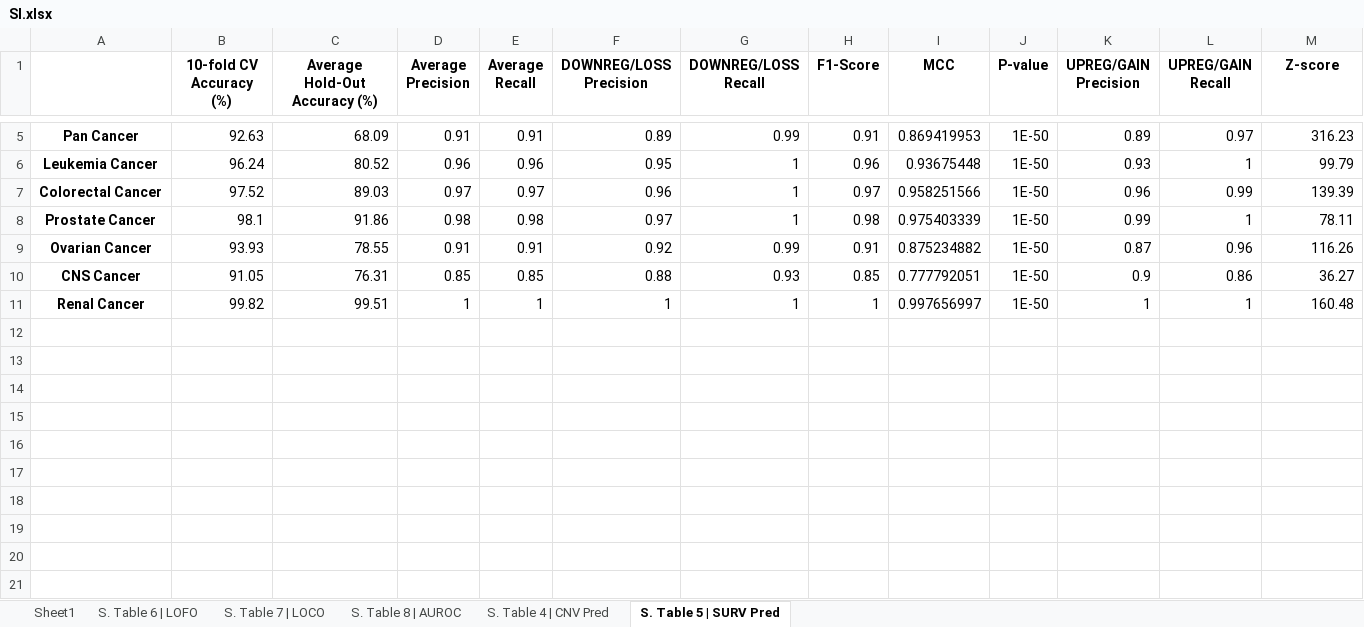
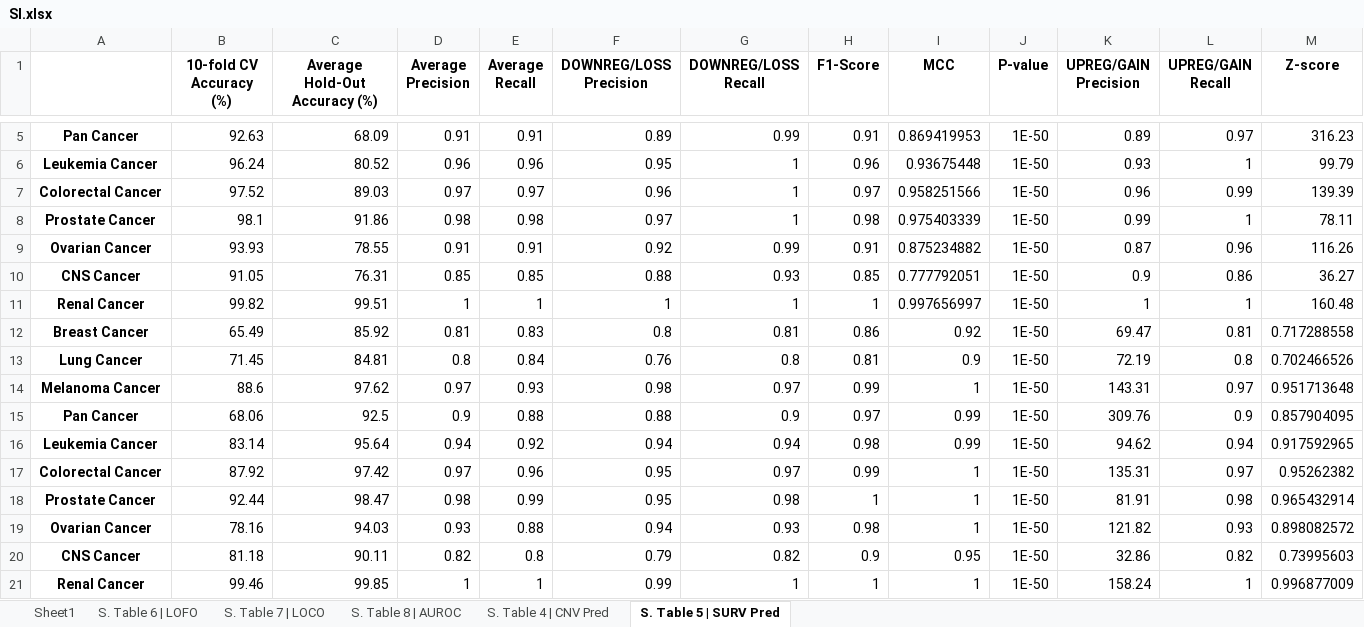
Before and after one commit to sriram-lab/MetOncoFit, an Excel workbook: output/Tables/SI.xlsx, sheet S. Table 5 | SURV Pred, drawn as a sheet; only a part is shown, gaps mark what is left out; values as stored, in another font and other column widths than the file's, no borders; the diff names each change by its address in the sheet, - before the commit and + after, or states it on an @@ line.

```diff
--- a/output/Tables/SI.xlsx (sheet S. Table 5 | SURV Pred)
+++ b/output/Tables/SI.xlsx (sheet S. Table 5 | SURV Pred)
+row 12: Breast Cancer | 65.49 | 85.92 | 0.81 | 0.83 | 0.8 | 0.81 | 0.86 | 0.92 | 1E-50 | 69.47 | 0.81 | 0.717288558
+row 13: Lung Cancer | 71.45 | 84.81 | 0.8 | 0.84 | 0.76 | 0.8 | 0.81 | 0.9 | 1E-50 | 72.19 | 0.8 | 0.702466526
+row 14: Melanoma Cancer | 88.6 | 97.62 | 0.97 | 0.93 | 0.98 | 0.97 | 0.99 | 1 | 1E-50 | 143.31 | 0.97 | 0.951713648
+row 15: Pan Cancer | 68.06 | 92.5 | 0.9 | 0.88 | 0.88 | 0.9 | 0.97 | 0.99 | 1E-50 | 309.76 | 0.9 | 0.857904095
+row 16: Leukemia Cancer | 83.14 | 95.64 | 0.94 | 0.92 | 0.94 | 0.94 | 0.98 | 0.99 | 1E-50 | 94.62 | 0.94 | 0.917592965
+row 17: Colorectal Cancer | 87.92 | 97.42 | 0.97 | 0.96 | 0.95 | 0.97 | 0.99 | 1 | 1E-50 | 135.31 | 0.97 | 0.95262382
+row 18: Prostate Cancer | 92.44 | 98.47 | 0.98 | 0.99 | 0.95 | 0.98 | 1 | 1 | 1E-50 | 81.91 | 0.98 | 0.965432914
+row 19: Ovarian Cancer | 78.16 | 94.03 | 0.93 | 0.88 | 0.94 | 0.93 | 0.98 | 1 | 1E-50 | 121.82 | 0.93 | 0.898082572
+row 20: CNS Cancer | 81.18 | 90.11 | 0.82 | 0.8 | 0.79 | 0.82 | 0.9 | 0.95 | 1E-50 | 32.86 | 0.82 | 0.73995603
+row 21: Renal Cancer | 99.46 | 99.85 | 1 | 1 | 0.99 | 1 | 1 | 1 | 1E-50 | 158.24 | 1 | 0.996877009
```
Also changed, not shown: sheet S. Table 7 | LOCO, sheet S. Table 6 | LOFO, sheet S. Table 4 | CNV Pred, sheet S. Table 8 | AUROC, 45 other files.
